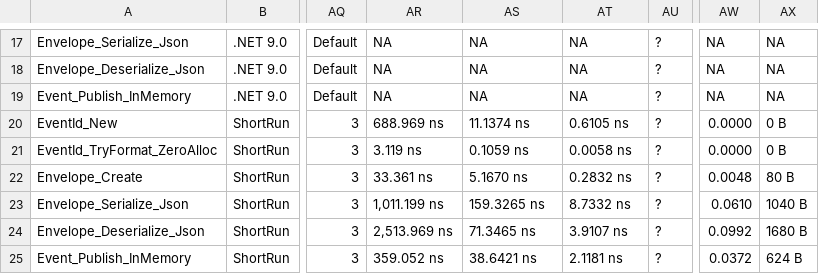
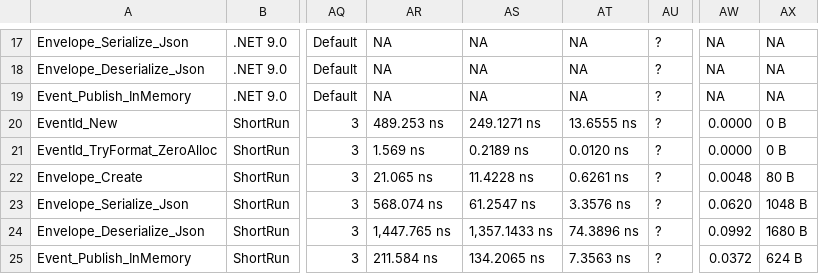
Before and after one commit to ericksonlopezf/dotnet-events, a CSV file: benchmarks/results/results/EricksonLopez.Events.Benchmarks.EventBenchmarks-report.csv, drawn as a sheet; only a part is shown, gaps mark what is left out; the diff covers the shown part only; the diff names each change by its address in the sheet, - before the commit and + after, or states it on an @@ line.

```diff
--- a/benchmarks/results/results/EricksonLopez.Events.Benchmarks.EventBenchmarks-report.csv
+++ b/benchmarks/results/results/EricksonLopez.Events.Benchmarks.EventBenchmarks-report.csv
-AR20: 688.969 ns
+AR20: 489.253 ns
-AS20: 11.1374 ns
+AS20: 249.1271 ns
-AT20: 0.6105 ns
+AT20: 13.6555 ns
-AR21: 3.119 ns
+AR21: 1.569 ns
-AS21: 0.1059 ns
+AS21: 0.2189 ns
-AT21: 0.0058 ns
+AT21: 0.0120 ns
-AR22: 33.361 ns
+AR22: 21.065 ns
-AS22: 5.1670 ns
+AS22: 11.4228 ns
-AT22: 0.2832 ns
+AT22: 0.6261 ns
-AR23: 1,011.199 ns
+AR23: 568.074 ns
-AS23: 159.3265 ns
+AS23: 61.2547 ns
-AT23: 8.7332 ns
+AT23: 3.3576 ns
-AW23: 0.0610
+AW23: 0.0620
-AX23: 1040 B
+AX23: 1048 B
-AR24: 2,513.969 ns
+AR24: 1,447.765 ns
-AS24: 71.3465 ns
+AS24: 1,357.1433 ns
-AT24: 3.9107 ns
+AT24: 74.3896 ns
-AR25: 359.052 ns
+AR25: 211.584 ns
-AS25: 38.6421 ns
+AS25: 134.2065 ns
-AT25: 2.1181 ns
+AT25: 7.3563 ns
```
Also changed, not shown: 18 edited cells elsewhere in this file, benchmarks/results/results/EricksonLopez.Events.Benchmarks.DispatchScenariosBenchmarks-report.csv, benchmarks/results/results/EricksonLopez.Events.Benchmarks.EventBusBenchmarks-report.csv, 17 other files.
